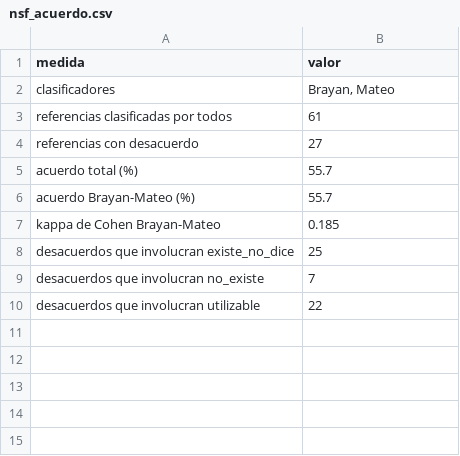
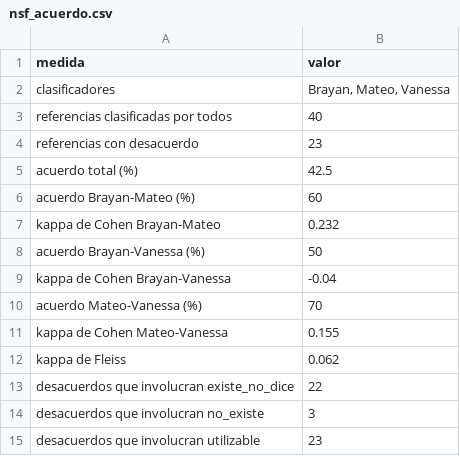
Before and after one commit to osmateoramos/Proyecto-Final-PISA, a CSV file: Proyecto_PISA/salidas/nsf_acuerdo.csv, drawn as a sheet.

```diff
--- a/Proyecto_PISA/salidas/nsf_acuerdo.csv
+++ b/Proyecto_PISA/salidas/nsf_acuerdo.csv
@@ -1,10 +1,15 @@
 medida;valor
-clasificadores;Brayan, Mateo
-referencias clasificadas por todos;61
-referencias con desacuerdo;27
-acuerdo total (%);55.7
-acuerdo Brayan-Mateo (%);55.7
-kappa de Cohen Brayan-Mateo;0.185
-desacuerdos que involucran existe_no_dice;25
-desacuerdos que involucran no_existe;7
-desacuerdos que involucran utilizable;22
+clasificadores;Brayan, Mateo, Vanessa
+referencias clasificadas por todos;40
+referencias con desacuerdo;23
+acuerdo total (%);42.5
+acuerdo Brayan-Mateo (%);60
+kappa de Cohen Brayan-Mateo;0.232
+acuerdo Brayan-Vanessa (%);50
+kappa de Cohen Brayan-Vanessa;-0.04
+acuerdo Mateo-Vanessa (%);70
+kappa de Cohen Mateo-Vanessa;0.155
+kappa de Fleiss;0.062
+desacuerdos que involucran existe_no_dice;22
+desacuerdos que involucran no_existe;3
+desacuerdos que involucran utilizable;23
```
Also changed, not shown: Proyecto_PISA/salidas/nsf_desacuerdos.csv, Proyecto_PISA/salidas/nsf_descartadas.csv, 9 other files.
